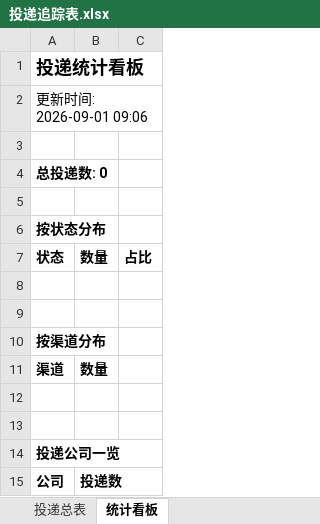
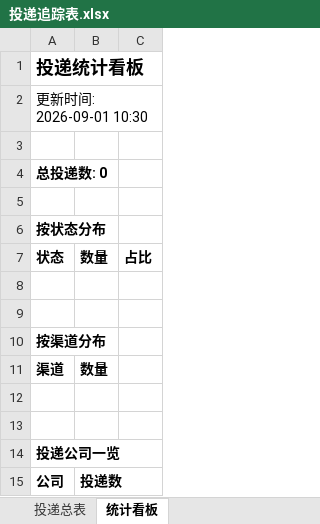
Before and after one commit to isa-sofi/wenke-radar, an Excel workbook: reports/投递追踪表.xlsx, sheet 统计看板, drawn as a sheet; values as stored, in another font and other column widths than the file's, no borders; the diff names each change by its address in the sheet, - before the commit and + after, or states it on an @@ line.

Commit message:
📰 秋招雷达日报 2026-09-01

```diff
--- a/reports/投递追踪表.xlsx (sheet 统计看板)
+++ b/reports/投递追踪表.xlsx (sheet 统计看板)
-A2: 更新时间: 2026-09-01 09:06
+A2: 更新时间: 2026-09-01 10:30
```
